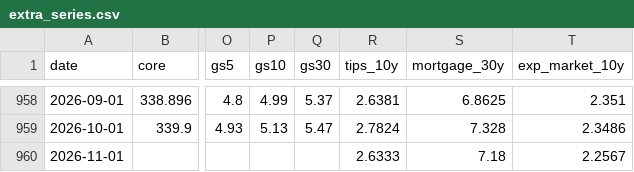
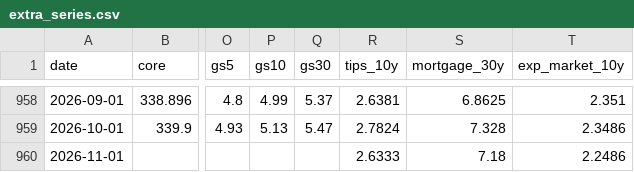
Before and after one commit to ppc1004/us_economic_forecast, a CSV file: data/extra_series.csv, drawn as a sheet; only a part is shown, gaps mark what is left out; the diff names each change by its address in the sheet, - before the commit and + after, or states it on an @@ line.

```diff
--- a/data/extra_series.csv
+++ b/data/extra_series.csv
-T960 (exp_market_10y): 2.2567
+T960 (exp_market_10y): 2.2486
```
